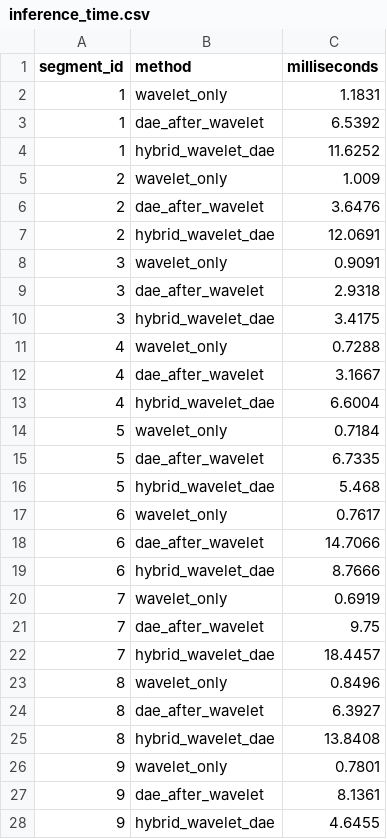
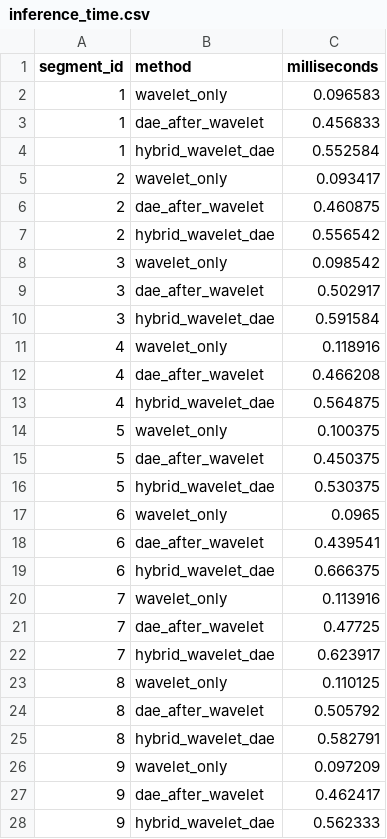
Before and after one commit to kamilrajnii-spec/eeg-denoising-reproducible-thesis, a CSV file: results/phase2/inference_time.csv, drawn as a sheet; only a part is shown; the diff covers the shown part only.

```diff
--- a/results/phase2/inference_time.csv
+++ b/results/phase2/inference_time.csv
@@ -1,28 +1,28 @@
 segment_id,method,milliseconds
-1,wavelet_only,1.1831
-1,dae_after_wavelet,6.5392
-1,hybrid_wavelet_dae,11.6252
-2,wavelet_only,1.009
-2,dae_after_wavelet,3.6476
-2,hybrid_wavelet_dae,12.0691
-3,wavelet_only,0.9091
-3,dae_after_wavelet,2.9318
-3,hybrid_wavelet_dae,3.4175
-4,wavelet_only,0.7288
-4,dae_after_wavelet,3.1667
-4,hybrid_wavelet_dae,6.6004
-5,wavelet_only,0.7184
-5,dae_after_wavelet,6.7335
-5,hybrid_wavelet_dae,5.468
-6,wavelet_only,0.7617
-6,dae_after_wavelet,14.7066
-6,hybrid_wavelet_dae,8.7666
-7,wavelet_only,0.6919
-7,dae_after_wavelet,9.75
-7,hybrid_wavelet_dae,18.4457
-8,wavelet_only,0.8496
-8,dae_after_wavelet,6.3927
-8,hybrid_wavelet_dae,13.8408
-9,wavelet_only,0.7801
-9,dae_after_wavelet,8.1361
-9,hybrid_wavelet_dae,4.6455
+1,wavelet_only,0.096583
+1,dae_after_wavelet,0.456833
+1,hybrid_wavelet_dae,0.552584
+2,wavelet_only,0.093417
+2,dae_after_wavelet,0.460875
+2,hybrid_wavelet_dae,0.556542
+3,wavelet_only,0.098542
+3,dae_after_wavelet,0.502917
+3,hybrid_wavelet_dae,0.591584
+4,wavelet_only,0.118916
+4,dae_after_wavelet,0.466208
+4,hybrid_wavelet_dae,0.564875
+5,wavelet_only,0.100375
+5,dae_after_wavelet,0.450375
+5,hybrid_wavelet_dae,0.530375
+6,wavelet_only,0.0965
+6,dae_after_wavelet,0.439541
+6,hybrid_wavelet_dae,0.666375
+7,wavelet_only,0.113916
+7,dae_after_wavelet,0.47725
+7,hybrid_wavelet_dae,0.623917
+8,wavelet_only,0.110125
+8,dae_after_wavelet,0.505792
+8,hybrid_wavelet_dae,0.582791
+9,wavelet_only,0.097209
+9,dae_after_wavelet,0.462417
+9,hybrid_wavelet_dae,0.562333
```
Also changed, not shown: 33 edited cells elsewhere in this file, results/phase2/heldout_evaluation_table.csv, results/phase2/hybrid_demo_metrics.csv, 14 other files.
